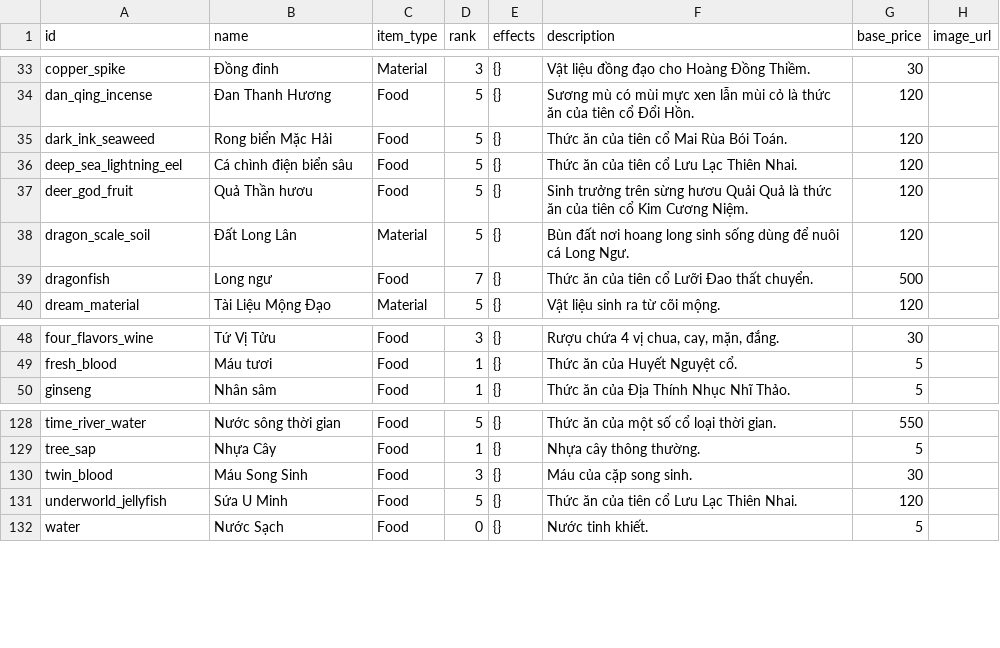
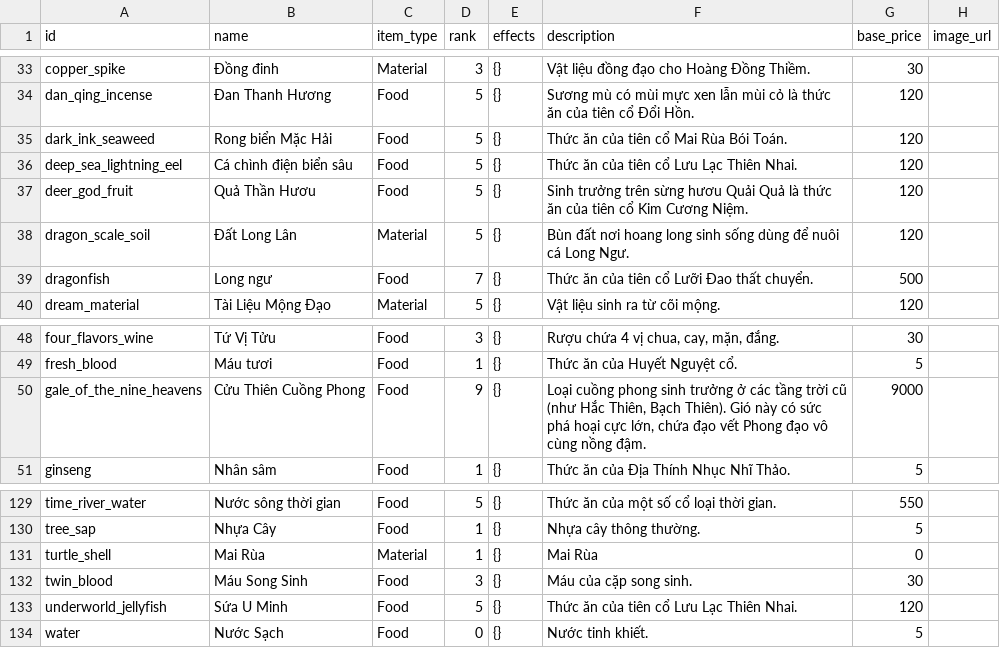
Before and after one commit to VipPro67/GuWorld, a CSV file: backend/cmd/server/data/Item.csv, drawn as a sheet; only a part is shown, gaps mark what is left out; the diff names each change by its address in the sheet, - before the commit and + after, or states it on an @@ line.

Commit message:
feat: Enhance game data and database schema for tribulation events and player stats
- Added new missions and donation tasks in SectMission.csv for various clans.
- Removed mine_chest item from ShopItem.csv to streamline shop offerings.
- Updated database schema in db.go to change aperture_hp and related fields to BIGINT to prevent overflow at high levels.
- Refactored CalculatePlayerStats function in player.go to utilize GetPassiveStats for improved stat calculations.
- Modified tribulation event handling in tribulation.go to accommodate changes in data types for HP fields.
- Introduced new Luck stat in PassiveEffect struct in gu.go for enhanced gameplay mechanics.
- Expanded documentation in GAME_DATA.md to reflect changes in tribulation events and enemy data structures.

```diff
--- a/backend/cmd/server/data/Item.csv
+++ b/backend/cmd/server/data/Item.csv
-B37 (name): Quả Thần hươu
+B37 (name): Quả Thần Hươu
+row 50: gale_of_the_nine_heavens | Cửu Thiên Cuồng Phong | Food | 9 | {} | Loại cuồng phong sinh trưởng ở các tầng trời cũ (như Hắc Thiên, Bạch Thiên). Gió này có sức phá hoại cực lớn, chứa đạo vết Phong đạo vô cùng nồng đậm. | 9000
+row 131: turtle_shell | Mai Rùa | Material | 1 | {} | Mai Rùa | 0
```
Also changed, not shown: backend/cmd/server/data/ArenaShopItem.csv, backend/cmd/server/data/Monster.csv, 10 other files.
